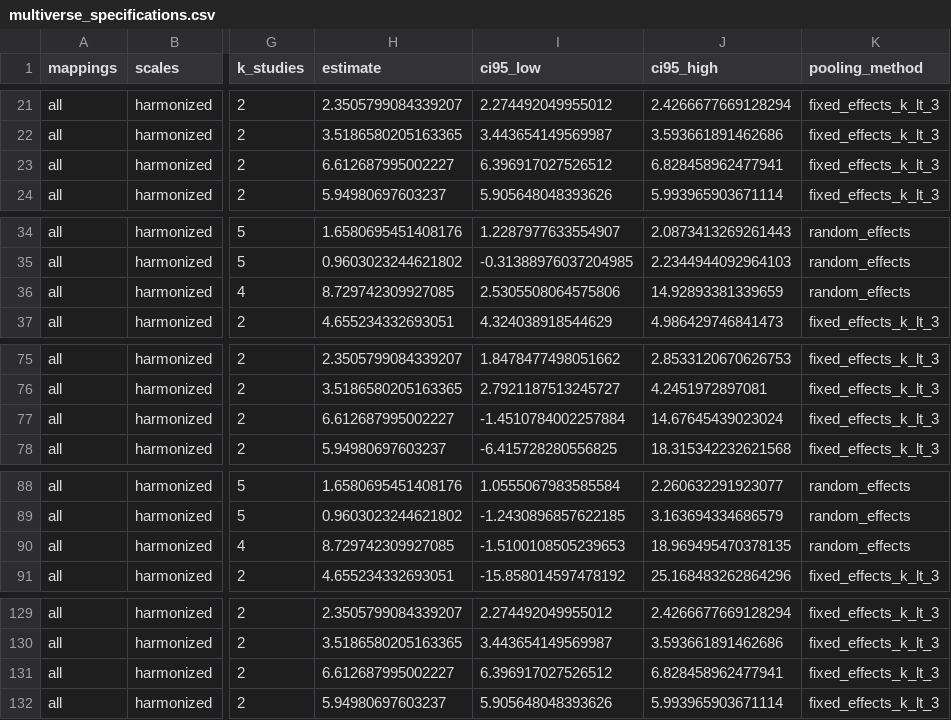
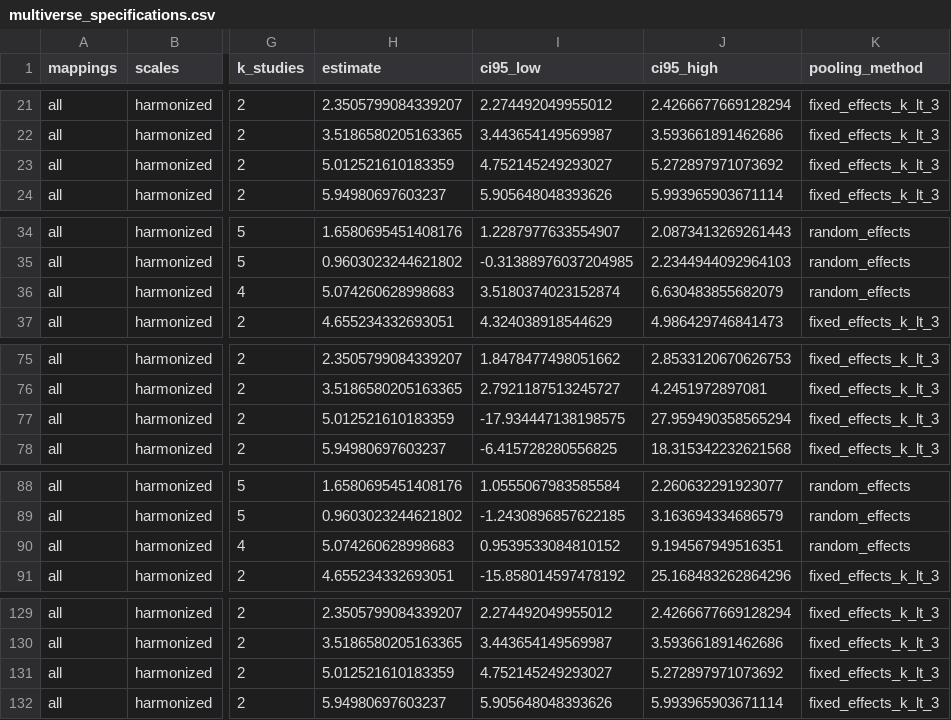
Before and after one commit to M-Colley/dv-standardization-tool, a CSV file: analyses/output_multiverse/multiverse_specifications.csv, drawn as a sheet; only a part is shown, gaps mark what is left out; the diff covers the shown part only; the diff names each change by its address in the sheet, - before the commit and + after, or states it on an @@ line.

```diff
--- a/analyses/output_multiverse/multiverse_specifications.csv
+++ b/analyses/output_multiverse/multiverse_specifications.csv
-H23 (estimate): 6.612687995002227
+H23 (estimate): 5.012521610183359
-I23 (ci95_low): 6.396917027526512
+I23 (ci95_low): 4.752145249293027
-J23 (ci95_high): 6.828458962477941
+J23 (ci95_high): 5.272897971073692
-H36 (estimate): 8.729742309927085
+H36 (estimate): 5.074260628998683
-I36 (ci95_low): 2.5305508064575806
+I36 (ci95_low): 3.5180374023152874
-J36 (ci95_high): 14.92893381339659
+J36 (ci95_high): 6.630483855682079
-H77 (estimate): 6.612687995002227
+H77 (estimate): 5.012521610183359
-I77 (ci95_low): -1.4510784002257884
+I77 (ci95_low): -17.934447138198575
-J77 (ci95_high): 14.67645439023024
+J77 (ci95_high): 27.959490358565294
-H90 (estimate): 8.729742309927085
+H90 (estimate): 5.074260628998683
-I90 (ci95_low): -1.5100108505239653
+I90 (ci95_low): 0.9539533084810152
-J90 (ci95_high): 18.969495470378135
+J90 (ci95_high): 9.194567949516351
-H131 (estimate): 6.612687995002227
+H131 (estimate): 5.012521610183359
-I131 (ci95_low): 6.396917027526512
+I131 (ci95_low): 4.752145249293027
-J131 (ci95_high): 6.828458962477941
+J131 (ci95_high): 5.272897971073692
```
Also changed, not shown: 177 edited cells elsewhere in this file, analyses/output_python_full/cross_study_composite_summary.csv, analyses/output_python_full/meta_analysis_summary.csv, 28 other files.
